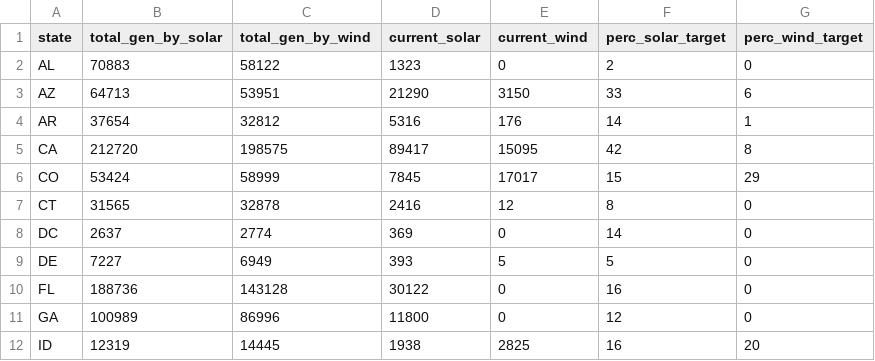
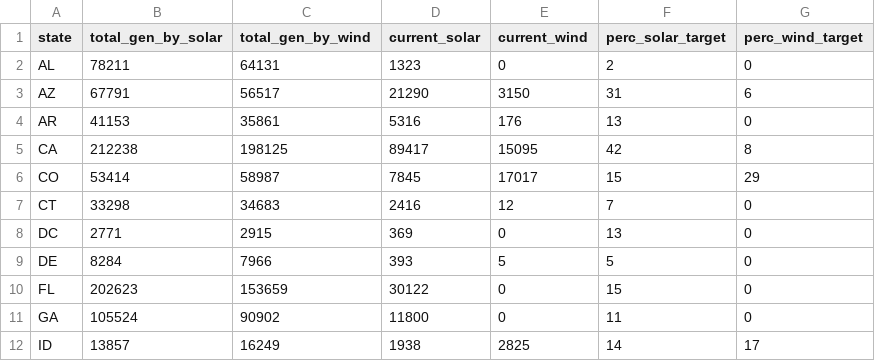
Before and after one commit to aminamos/decarbonize-my-state, a CSV file: data/raw/state_renewable_gen_targets.csv, drawn as a sheet; only a part is shown; the diff covers the shown part only.

Commit message:
Recompute stale total_gen_by_* targets with documented derivation
The Apr-2022 target values were undocumented. Reverse-engineered:
- total_rnw_gen_needed = 2020 fossil generation (coal+other_gas+natural_gas
  +petro_liquids+petro_coke; reproduces this repo's data exactly) +
  electrified transport + buildings load (original coefficients unrecoverable,
  carried forward as fixed scenario load)
- May-2022 file dropped ~5% 'other renewables' share: solar+wind = 0.945 x
  needed; per-state solar:wind split is stable across vintages and preserved.
- AK/HI (added May-2022) = fossil load only; original 57.9% solar split was
  an unexplained constant -> now uses national weighted-average split (0.513).

Recompute: rebase only the fossil component to 2025
(needed = needed_2022 - fossil_2020 + fossil_2025), preserving the
electrification-load components and each state's solar:wind split.
Median target change +6.6%; range -11% (WV, fossil decline) to +26% (AK).

refresh_target_generation.py docstring records the full derivation.

```diff
--- a/data/raw/state_renewable_gen_targets.csv
+++ b/data/raw/state_renewable_gen_targets.csv
@@ -1,12 +1,12 @@
 state,total_gen_by_solar,total_gen_by_wind,current_solar,current_wind,perc_solar_target,perc_wind_target
-AL,70883,58122,1323,0,2,0
-AZ,64713,53951,21290,3150,33,6
-AR,37654,32812,5316,176,14,1
-CA,212720,198575,89417,15095,42,8
-CO,53424,58999,7845,17017,15,29
-CT,31565,32878,2416,12,8,0
-DC,2637,2774,369,0,14,0
-DE,7227,6949,393,5,5,0
-FL,188736,143128,30122,0,16,0
-GA,100989,86996,11800,0,12,0
-ID,12319,14445,1938,2825,16,20
+AL,78211,64131,1323,0,2,0
+AZ,67791,56517,21290,3150,31,6
+AR,41153,35861,5316,176,13,0
+CA,212238,198125,89417,15095,42,8
+CO,53414,58987,7845,17017,15,29
+CT,33298,34683,2416,12,7,0
+DC,2771,2915,369,0,13,0
+DE,8284,7966,393,5,5,0
+FL,202623,153659,30122,0,15,0
+GA,105524,90902,11800,0,11,0
+ID,13857,16249,1938,2825,14,17
```
Also changed, not shown: 114 edited cells elsewhere in this file, 3 other files.
